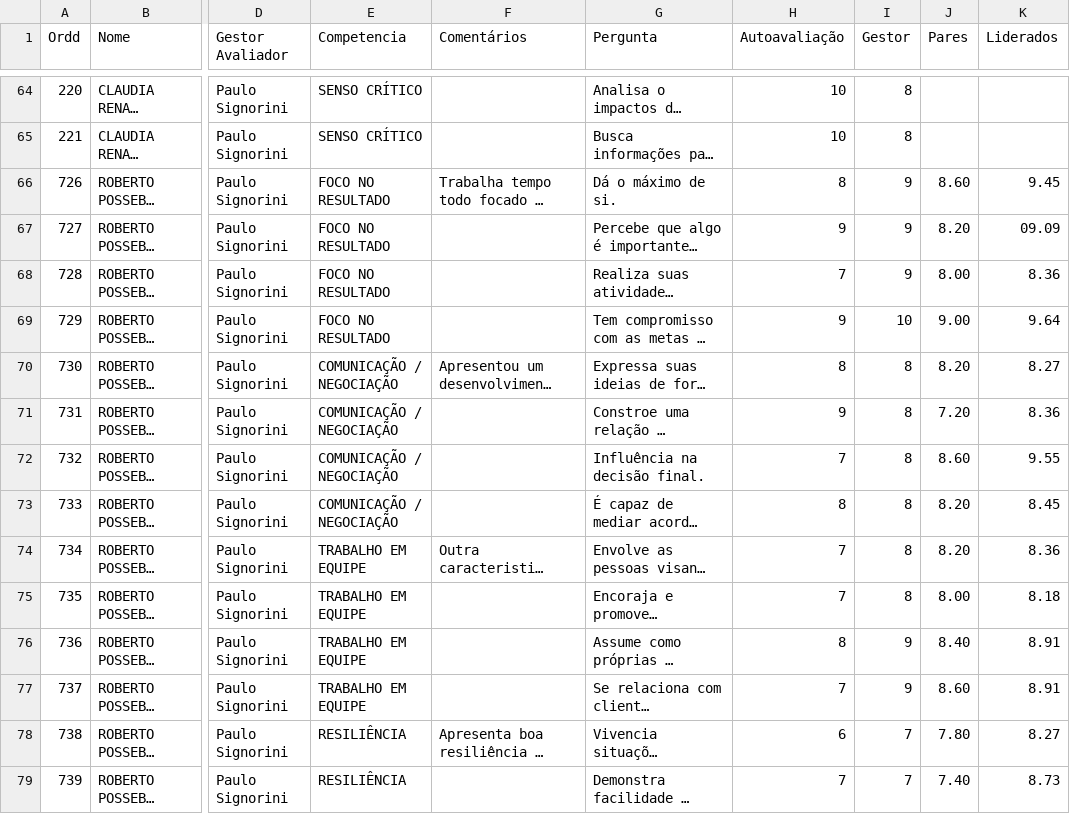
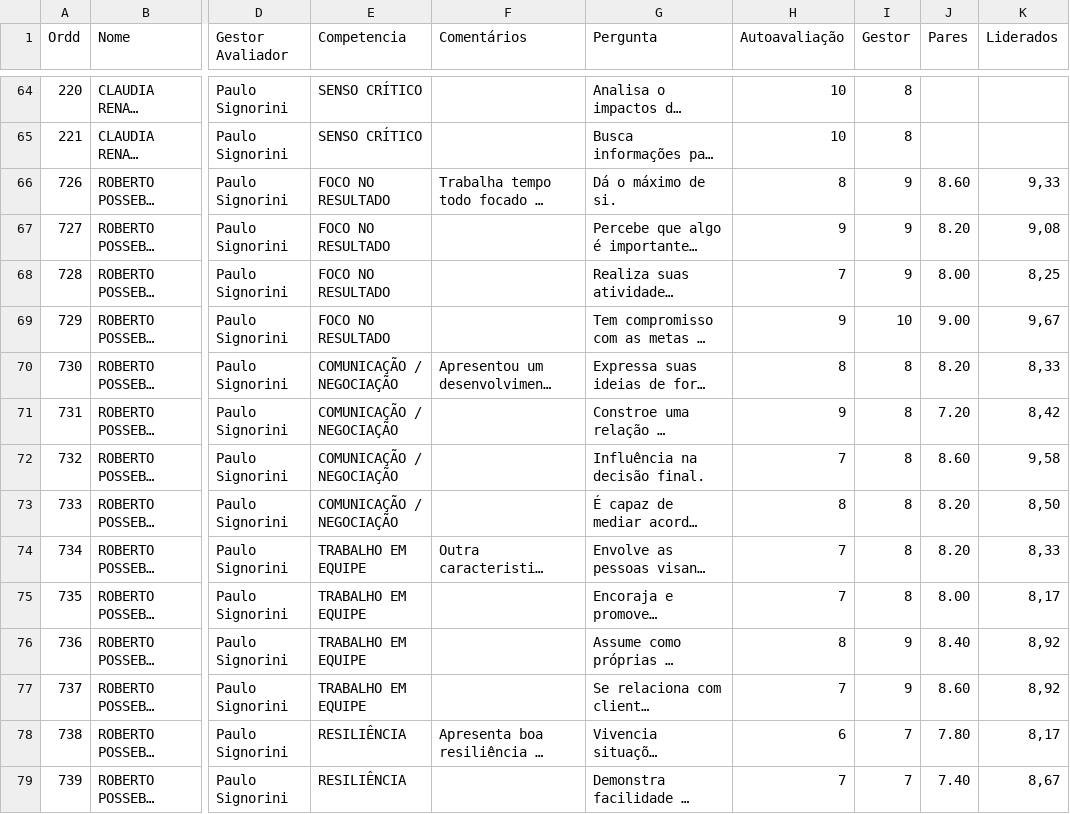
Before and after one commit to Danipag4/11-Paulo-Signorini, a CSV file: CarelSignorini.csv, drawn as a sheet; only a part is shown, gaps mark what is left out; long unchanged cells end in …; the diff covers the shown part only; the diff names each change by its address in the sheet, - before the commit and + after, or states it on an @@ line.

Commit message:
Add files via upload

```diff
--- a/CarelSignorini.csv
+++ b/CarelSignorini.csv
-K66 (Liderados): 9.45
+K66 (Liderados): 9,33
-K67 (Liderados): 09.09
+K67 (Liderados): 9,08
-K68 (Liderados): 8.36
+K68 (Liderados): 8,25
-K69 (Liderados): 9.64
+K69 (Liderados): 9,67
-K70 (Liderados): 8.27
+K70 (Liderados): 8,33
-K71 (Liderados): 8.36
+K71 (Liderados): 8,42
-K72 (Liderados): 9.55
+K72 (Liderados): 9,58
-K73 (Liderados): 8.45
+K73 (Liderados): 8,50
-K74 (Liderados): 8.36
+K74 (Liderados): 8,33
-K75 (Liderados): 8.18
+K75 (Liderados): 8,17
-K76:K77 (Liderados): 8.91
+K76:K77 (Liderados): 8,92
-K78 (Liderados): 8.27
+K78 (Liderados): 8,17
-K79 (Liderados): 8.73
+K79 (Liderados): 8,67
```
Also changed, not shown: 22 edited cells elsewhere in this file.
